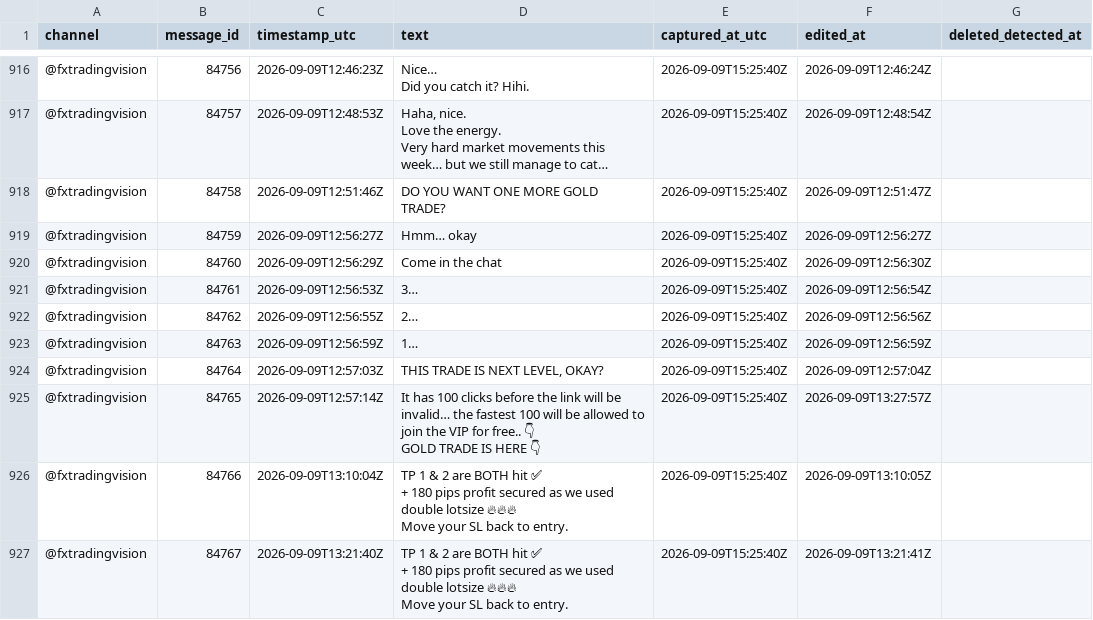
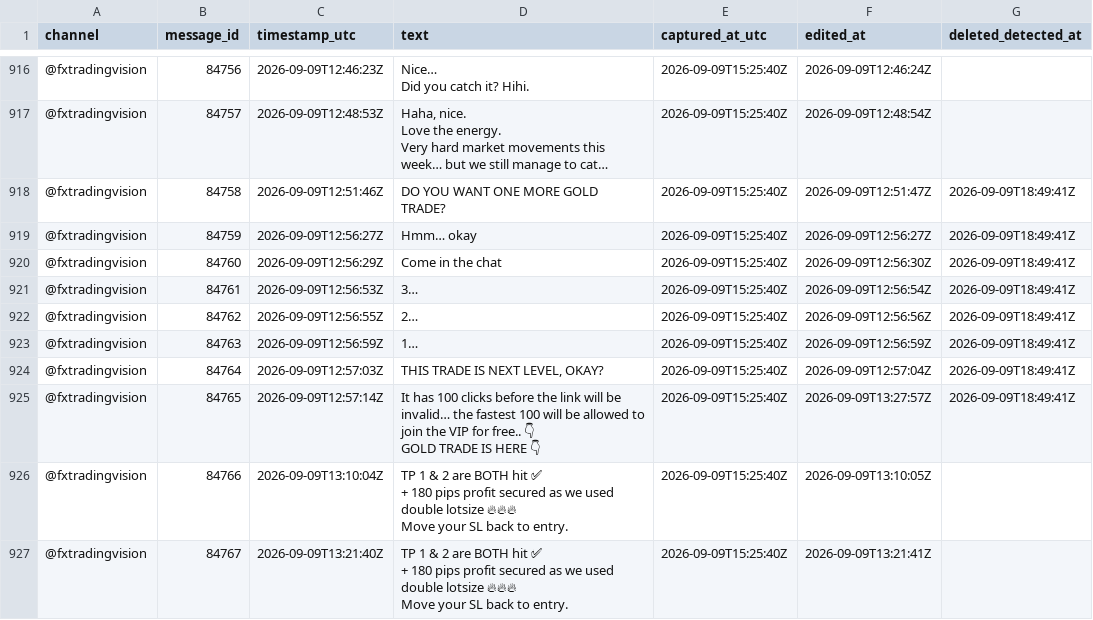
Before and after one commit to hallohallo2010-cmd/Signal-Backtesting-Ai-with-Telegram, a CSV file: raw_messages.csv, drawn as a sheet; only a part is shown, gaps mark what is left out; long unchanged cells end in …; the diff covers the shown part only; the diff names each change by its address in the sheet, - before the commit and + after, or states it on an @@ line.

```diff
--- a/raw_messages.csv
+++ b/raw_messages.csv
-G918:G925 (deleted_detected_at): (empty)
+G918:G925 (deleted_detected_at): 2026-09-09T18:49:41Z
```
Also changed, not shown: 18 added rows and 1 edited cell elsewhere in this file.
